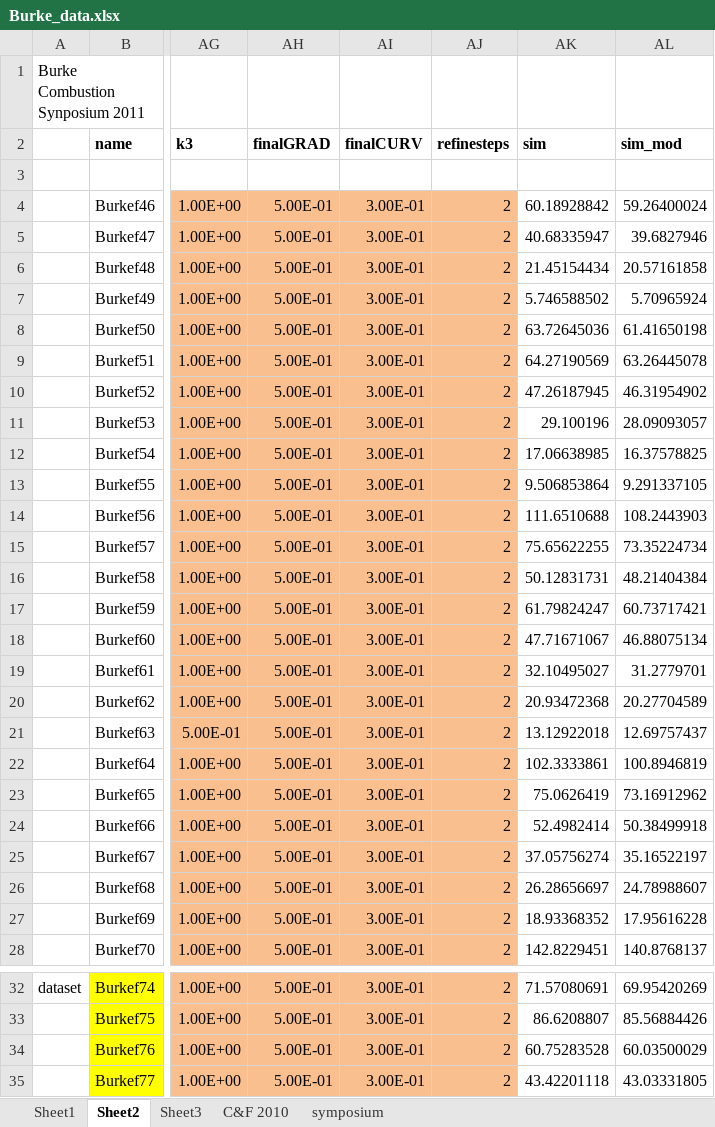
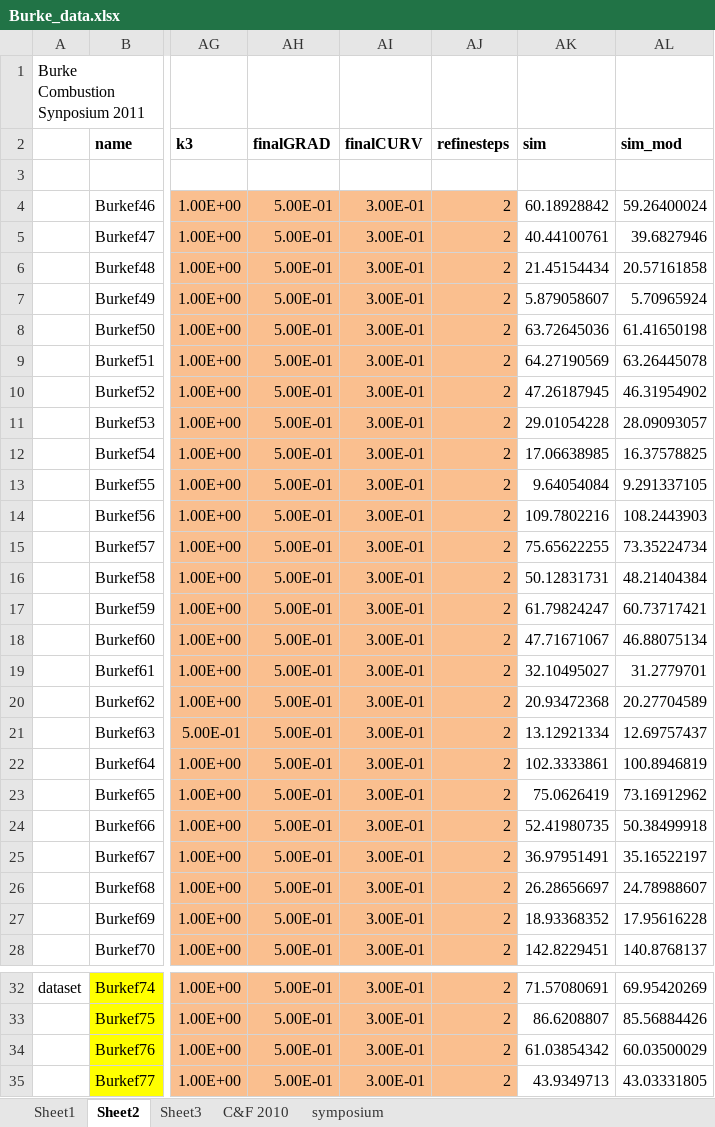
Before and after one commit to drummerdoc/UQ, an Excel workbook: src/Burke_input_files/Burke_data.xlsx, sheet Sheet2, drawn as a sheet; only a part is shown, gaps mark what is left out; values as stored, in another font and other column widths than the file's, no borders; the diff names each change by its address in the sheet, - before the commit and + after, or states it on an @@ line.

```diff
--- a/src/Burke_input_files/Burke_data.xlsx (sheet Sheet2)
+++ b/src/Burke_input_files/Burke_data.xlsx (sheet Sheet2)
-AK5 (sim): 40.68335947
+AK5 (sim): 40.44100761
-AK7 (sim): 5.746588502
+AK7 (sim): 5.879058607
-AK11 (sim): 29.100196
+AK11 (sim): 29.01054228
-AK13 (sim): 9.506853864
+AK13 (sim): 9.64054084
-AK14 (sim): 111.6510688
+AK14 (sim): 109.7802216
-AK21 (sim): 13.12922018
+AK21 (sim): 13.12921334
-AK24 (sim): 52.4982414
+AK24 (sim): 52.41980735
-AK25 (sim): 37.05756274
+AK25 (sim): 36.97951491
-AK34 (sim): 60.75283528
+AK34 (sim): 61.03854342
-AK35 (sim): 43.42201118
+AK35 (sim): 43.9349713
```
Also changed, not shown: sheet Sheet1, charts or pictures.
